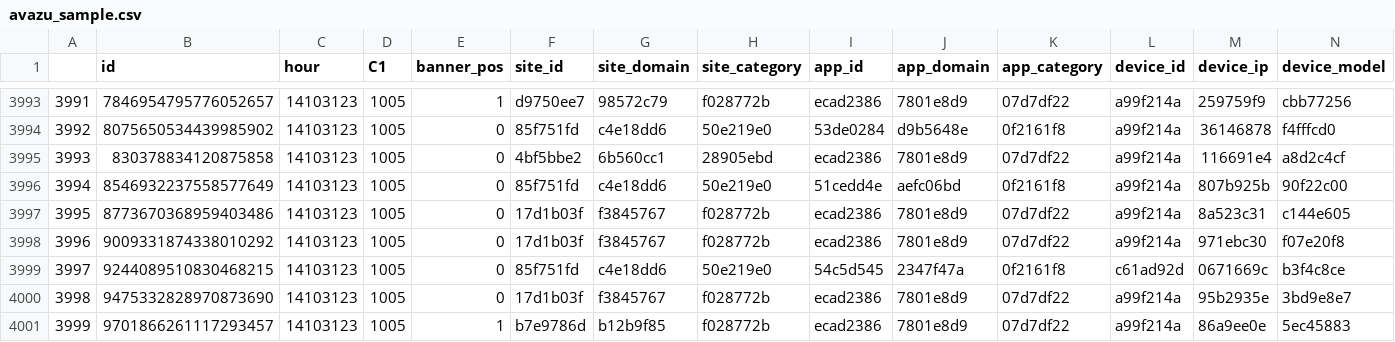
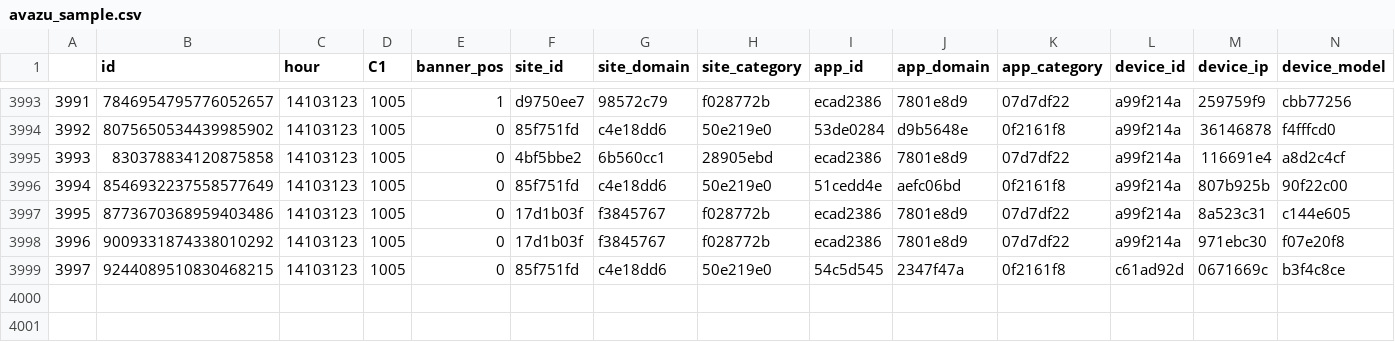
Before and after one commit to Camipique/WS-Project, a CSV file: data/avazu/avazu_sample.csv, drawn as a sheet; only a part is shown, gaps mark what is left out; rows hold the shown columns only; the diff names each change by its address in the sheet, - before the commit and + after, or states it on an @@ line.

```diff
--- a/data/avazu/avazu_sample.csv
+++ b/data/avazu/avazu_sample.csv
-row 4000: 3998 | 9475332828970873690 | 14103123 | 1005 | 0 | 17d1b03f | f3845767 | f028772b | ecad2386 | 7801e8d9 | 07d7df22 | a99f214a | 95b2935e | 3bd9e8e7
-row 4001: 3999 | 9701866261117293457 | 14103123 | 1005 | 1 | b7e9786d | b12b9f85 | f028772b | ecad2386 | 7801e8d9 | 07d7df22 | a99f214a | 86a9ee0e | 5ec45883
```
Also changed, not shown: 2 other files.
